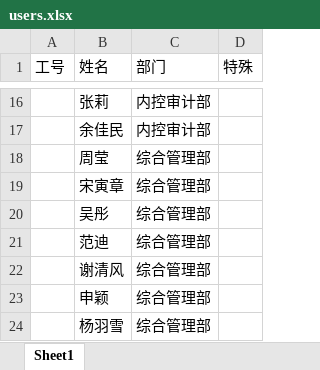
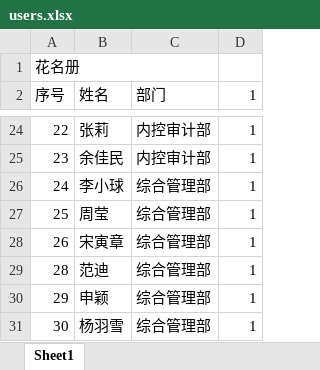
Before and after one commit to dahuahe/lottery, an Excel workbook: server/data/users.xlsx, sheet Sheet1, drawn as a sheet; only a part is shown, gaps mark what is left out; values as stored, in another font and other column widths than the file's, no cell formats; conditional formats not drawn; removed rows and columns are numbered as before the commit, all else as after; the diff covers the shown part only; the diff names each change by its address in the sheet, - before the commit and + after, or states it on an @@ line.

```diff
--- a/server/data/users.xlsx (sheet Sheet1)
+++ b/server/data/users.xlsx (sheet Sheet1)
+row 1: 花名册
-A2: 工号
+A2: 序号
-D2: 特殊
+D2: 1
-A24 (序号): (empty)
+A24 (序号): 22
-D24:D25 (1): (empty)
+D24:D25 (1): 1
-A25 (序号): (empty)
+A25 (序号): 23
+row 26: 24 | 李小球 | 综合管理部 | 1
-A27 (序号): (empty)
+A27 (序号): 25
-D27:D28 (1): (empty)
+D27:D28 (1): 1
-A28 (序号): (empty)
+A28 (序号): 26
-row 20:  | 吴彤 | 综合管理部
-A29 (序号): (empty)
+A29 (序号): 28
-D29 (1): (empty)
+D29 (1): 1
-row 22:  | 谢清风 | 综合管理部
-A30 (序号): (empty)
+A30 (序号): 29
-D30:D31 (1): (empty)
+D30:D31 (1): 1
-A31 (序号): (empty)
+A31 (序号): 30
```
Also changed, not shown: other rows of this sheet, cell formats, 31 other files.
